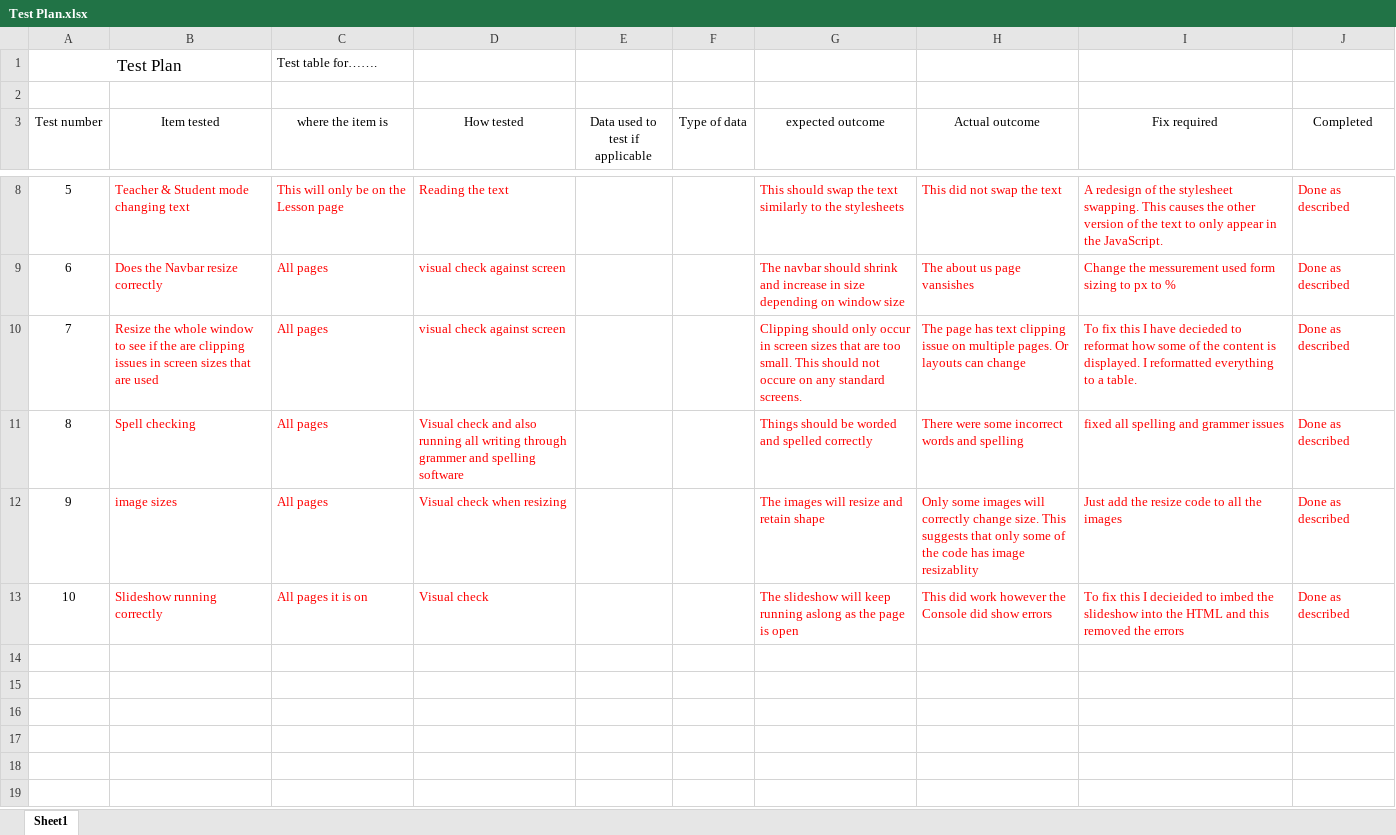
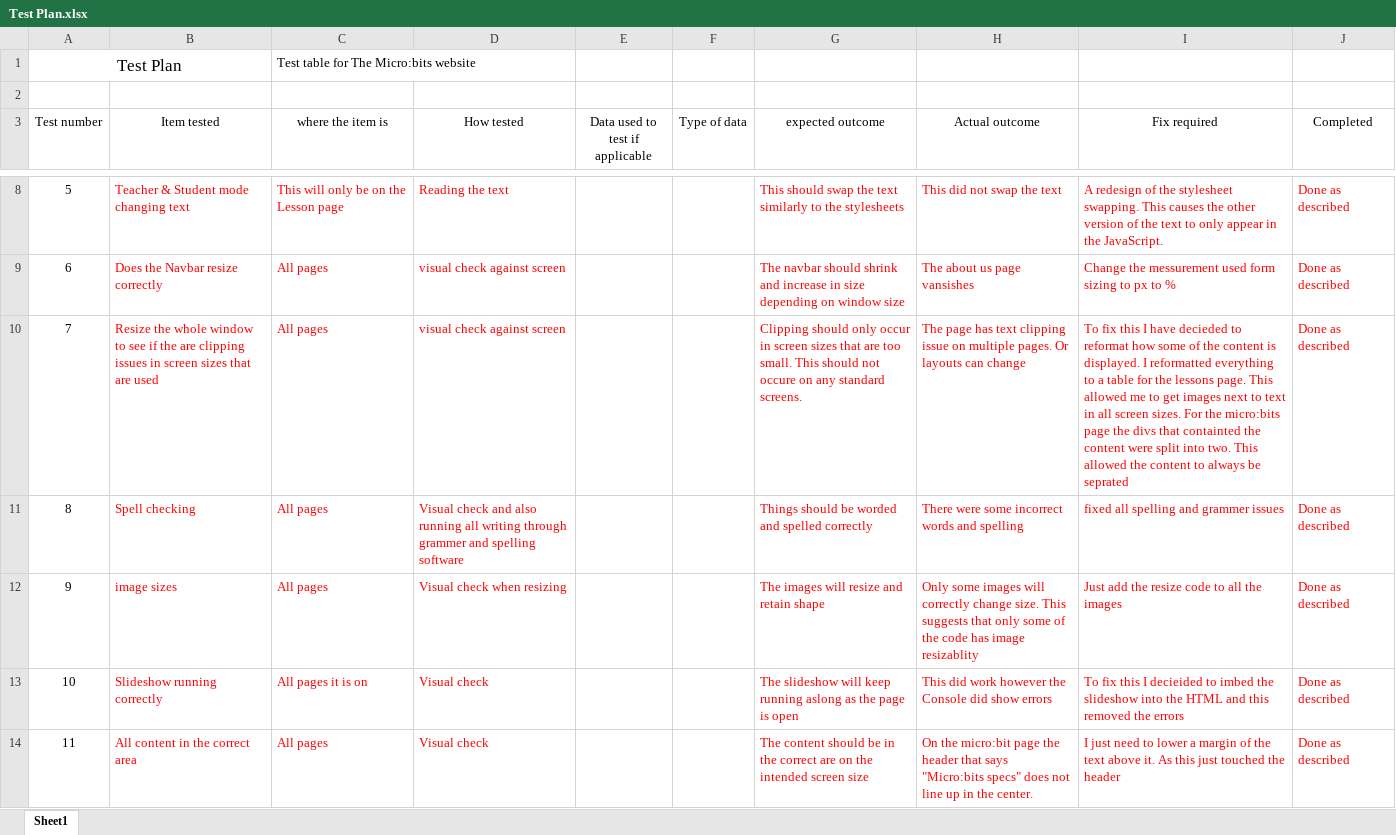
Before and after one commit to CoetzJu/13DGM, an Excel workbook: admin/writeups/Test Plan.xlsx, sheet Sheet1, drawn as a sheet; only a part is shown, gaps mark what is left out; values as stored, in another font and other column widths than the file's, no borders; the diff covers the shown part only; the diff names each change by its address in the sheet, - before the commit and + after, or states it on an @@ line.

Commit message:
Patching and test plan done.

```diff
--- a/admin/writeups/Test Plan.xlsx (sheet Sheet1)
+++ b/admin/writeups/Test Plan.xlsx (sheet Sheet1)
-C1 (where the item is): Test table for…….
+C1 (where the item is): Test table for The Micro:bits website
-I10 (Fix required): …to a table.
+I10 (Fix required): …to a table for the lessons page. This allowed me to get images next to text in all screen sizes. For the micro:bits page the divs that containted the content were split into two. This allowed the content to always be seprated
+row 14: 11 | All content in the correct area | All pages | Visual check |  |  | The content should be in the correct are on the intended screen size | On the micro:bit page the header that says "Micro:bits specs" does not line up in the center. | I just need to lower a margin of the text above it. As this just touched the header | Done as described
```
Also changed, not shown: 4 added rows elsewhere in this sheet, 7 other files.
